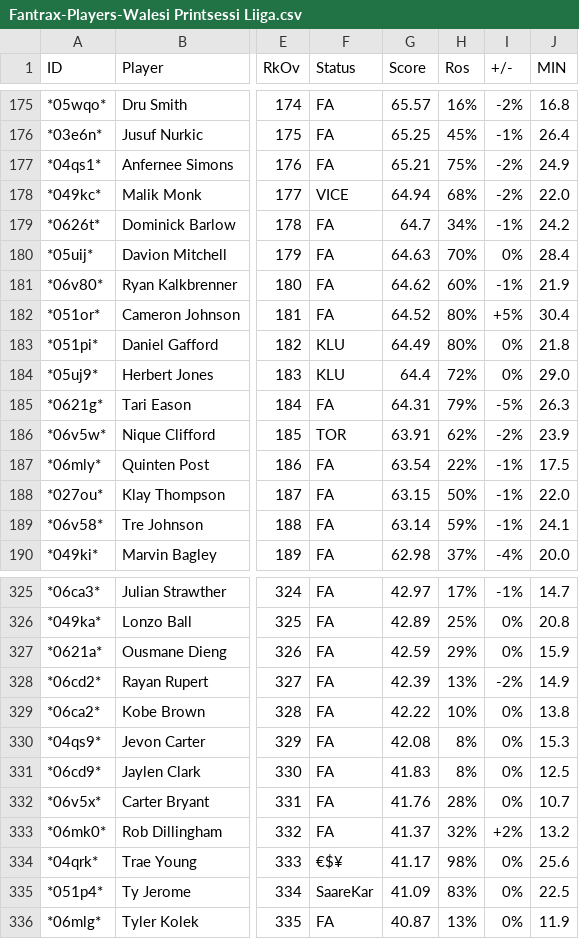
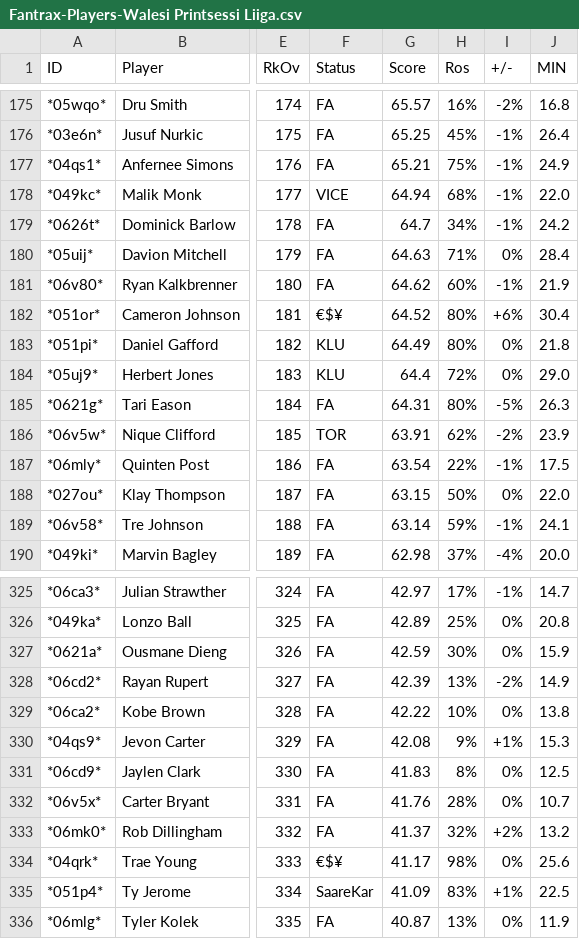
Before and after one commit to martj42/nba_fantasy, a CSV file: Fantrax-Players-Walesi Printsessi Liiga.csv, drawn as a sheet; only a part is shown, gaps mark what is left out; the diff covers the shown part only; the diff names each change by its address in the sheet, - before the commit and + after, or states it on an @@ line.

```diff
--- a/Fantrax-Players-Walesi Printsessi Liiga.csv
+++ b/Fantrax-Players-Walesi Printsessi Liiga.csv
-I177:I178 (+/-): -2%
+I177:I178 (+/-): -1%
-H180 (Ros): 70%
+H180 (Ros): 71%
-F182 (Status): FA
+F182 (Status): €$¥
-I182 (+/-): +5%
+I182 (+/-): +6%
-H185 (Ros): 79%
+H185 (Ros): 80%
-I188 (+/-): -1%
+I188 (+/-): 0%
-H327 (Ros): 29%
+H327 (Ros): 30%
-H330 (Ros): 8%
+H330 (Ros): 9%
-I330 (+/-): 0%
+I330 (+/-): +1%
-I335 (+/-): 0%
+I335 (+/-): +1%
```
Also changed, not shown: 88 edited cells elsewhere in this file.
